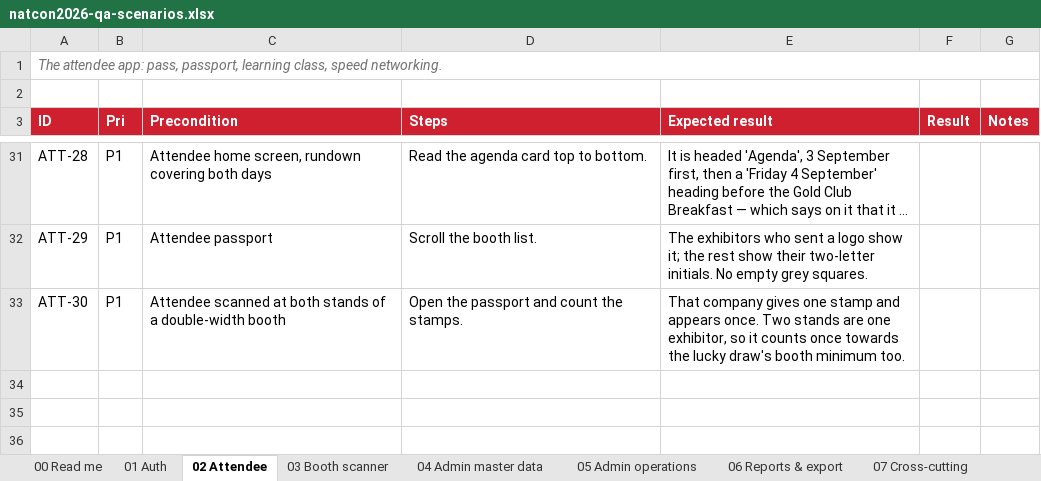
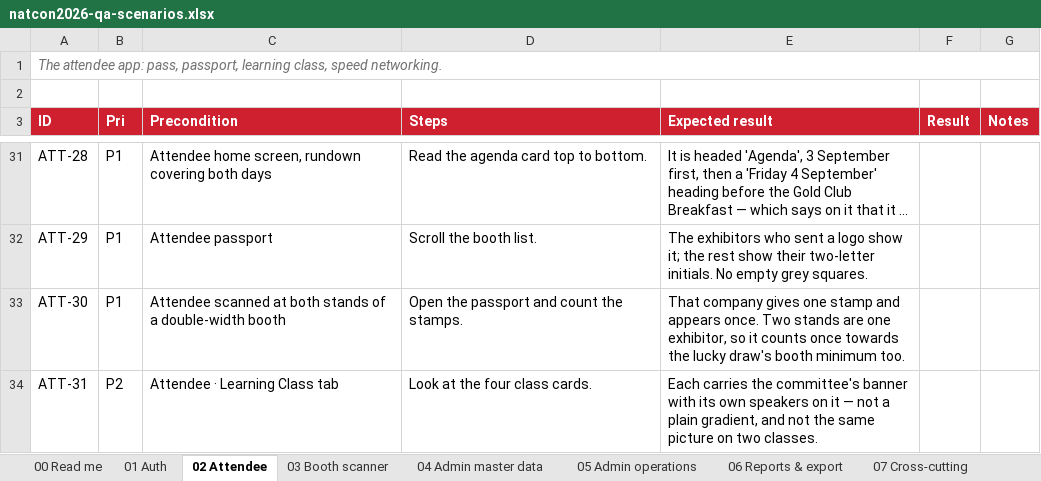
Before and after one commit to syabanf/bni-natcon, an Excel workbook: docs/qa/natcon2026-qa-scenarios.xlsx, sheet 02 Attendee, drawn as a sheet; only a part is shown, gaps mark what is left out; long unchanged cells end in …; values as stored, in another font and other column widths than the file's, no borders; the diff names each change by its address in the sheet, - before the commit and + after, or states it on an @@ line.

Commit message:
Put the real class banners on the learning classes
The four classes have been carrying generated gradient covers since the
programme was seeded. These are the committee's own artwork — the
speakers photographed on the conference backdrop — one per class, mapped
by who is on them: the files are named after speakers, and each class is
the one those people are speaking at.

They arrive as 2000px PNGs of about 4.5 MB each, 18 MB for four pictures
shown 800px wide on a phone. scripts/class_covers.py resizes them to
1400px and re-encodes as progressive JPEG, which is what a photograph on
a gradient wants: 752 KB for the set instead of 18 MB.

Migration 0030 moves the classes onto them and replaces only a shipped
cover, so anything the committee uploaded stays theirs. Verified on the
Docker stack: a database still holding /covers/breakout-room-N.jpg came
up on the new banners, and all four are served by the attendee app.

```diff
--- a/docs/qa/natcon2026-qa-scenarios.xlsx (sheet 02 Attendee)
+++ b/docs/qa/natcon2026-qa-scenarios.xlsx (sheet 02 Attendee)
+row 34: ATT-31 | P2 | Attendee · Learning Class tab | Look at the four class cards. | Each carries the committee's banner with its own speakers on it — not a plain gradient, and not the same picture on two classes.
```
Also changed, not shown: 22 other files.
